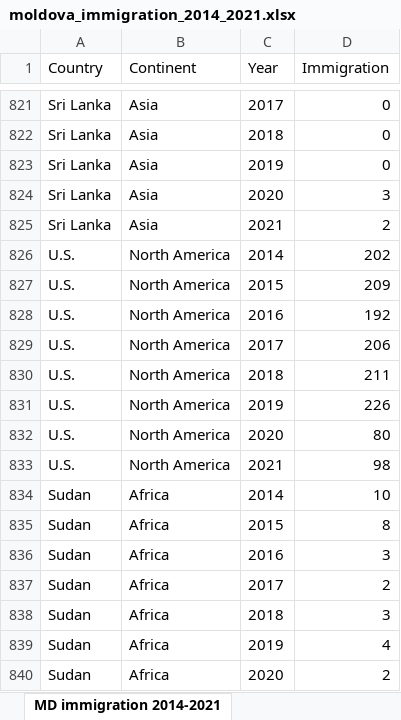
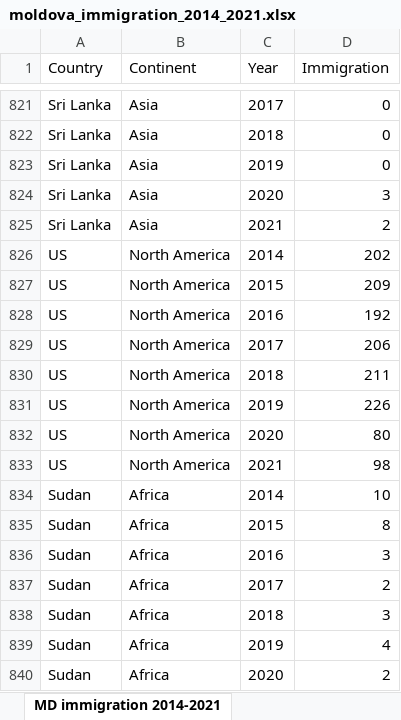
Before and after one commit to vzagaevschi/Data-Analysis-Portfolio, an Excel workbook: Immigration/2_Data_Cleaning/moldova_immigration_2014_2021.xlsx, sheet MD immigration 2014-2021, drawn as a sheet; only a part is shown, gaps mark what is left out; values as stored, in another font and other column widths than the file's, no borders; table styles not drawn; the diff names each change by its address in the sheet, - before the commit and + after, or states it on an @@ line.

```diff
--- a/Immigration/2_Data_Cleaning/moldova_immigration_2014_2021.xlsx (sheet MD immigration 2014-2021)
+++ b/Immigration/2_Data_Cleaning/moldova_immigration_2014_2021.xlsx (sheet MD immigration 2014-2021)
-A826:A833 (Country): U.S.
+A826:A833 (Country): US
```
Also changed, not shown: sheet Country immigration by years, hidden cells, 1 other file.
